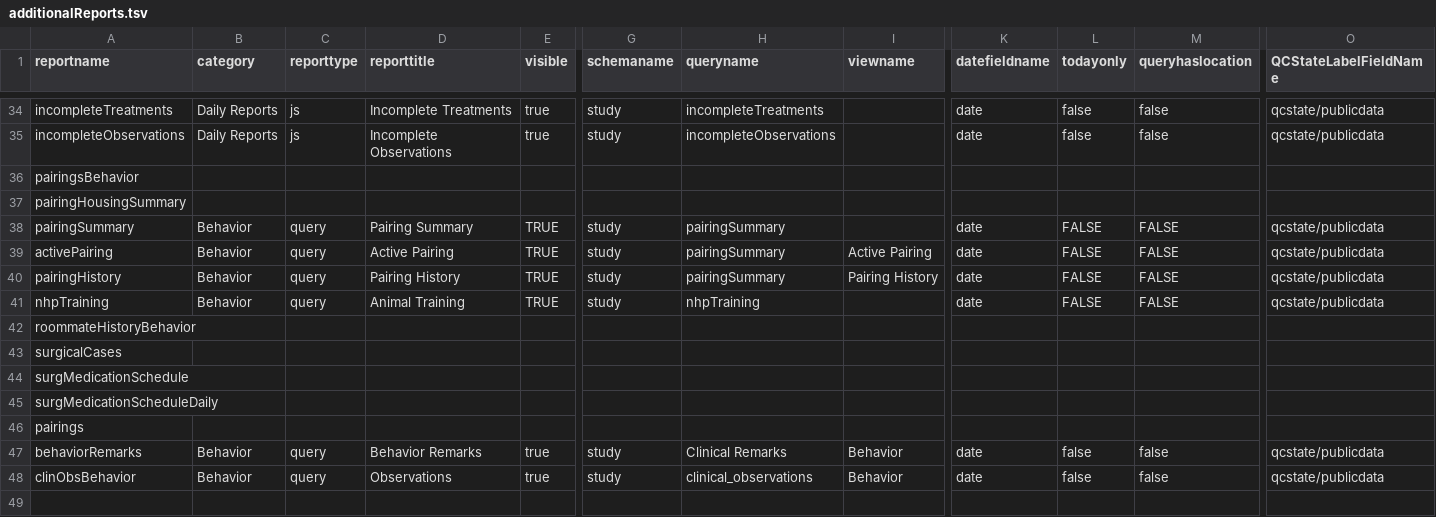
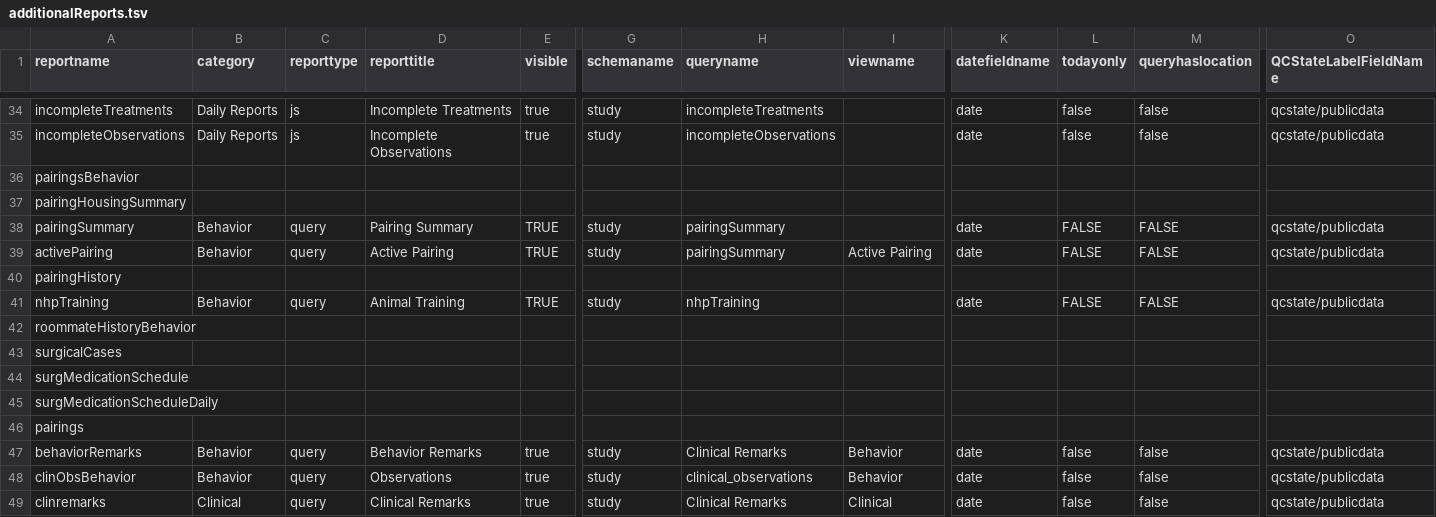
Before and after one commit to LabKey/nircEHRModules, a TSV file: nirc_ehr/resources/reports/additionalReports.tsv, drawn as a sheet; only a part is shown, gaps mark what is left out; rows hold the shown columns only; the diff covers the shown part only; the diff names each change by its address in the sheet, - before the commit and + after, or states it on an @@ line.

```diff
--- a/nirc_ehr/resources/reports/additionalReports.tsv
+++ b/nirc_ehr/resources/reports/additionalReports.tsv
-B40 (category): Behavior
+B40 (category): (empty)
-C40 (reporttype): query
+C40 (reporttype): (empty)
-D40 (reporttitle): Pairing History
+D40 (reporttitle): (empty)
-E40 (visible): TRUE
+E40 (visible): (empty)
-G40 (schemaname): study
+G40 (schemaname): (empty)
-H40 (queryname): pairingSummary
+H40 (queryname): (empty)
-I40 (viewname): Pairing History
+I40 (viewname): (empty)
-K40 (datefieldname): date
+K40 (datefieldname): (empty)
-L40 (todayonly): FALSE
+L40 (todayonly): (empty)
-M40 (queryhaslocation): FALSE
+M40 (queryhaslocation): (empty)
-O40 (QCStateLabelFieldName): qcstate/publicdata
+O40 (QCStateLabelFieldName): (empty)
+row 49: clinremarks | Clinical | query | Clinical Remarks | true | study | Clinical Remarks | Clinical | date | false | false | qcstate/publicdata
```
Also changed, not shown: 1 edited cell elsewhere in this file, nirc_ehr/resources/data/editable_lookups.tsv, nirc_ehr/resources/data/lookup_sets.tsv, 48 other files.
